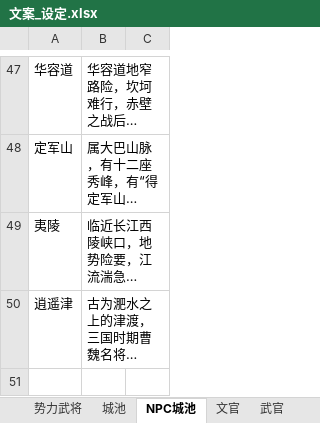
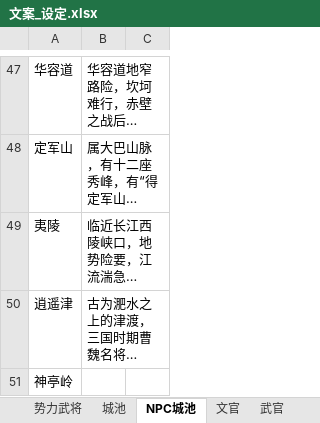
Before and after one commit to MiYanLiang/HeroScrollPj, an Excel workbook: 策划文档/文案_设定.xlsx, sheet NPC城池, drawn as a sheet; only a part is shown, gaps mark what is left out; long unchanged cells end in …; values as stored, in another font and other column widths than the file's, no borders; the diff names each change by its address in the sheet, - before the commit and + after, or states it on an @@ line.

```diff
--- a/策划文档/文案_设定.xlsx (sheet NPC城池)
+++ b/策划文档/文案_设定.xlsx (sheet NPC城池)
+row 51: 神亭岭
```
Also changed, not shown: sheet 势力武将, 策划文档/数值_投放.xlsx, 4 other files.
